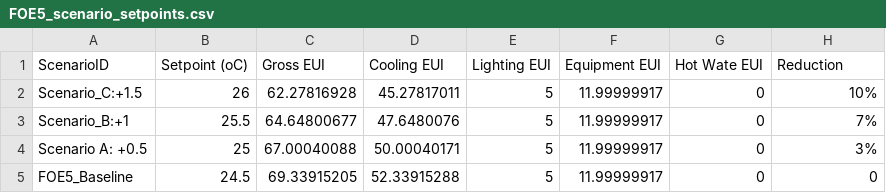
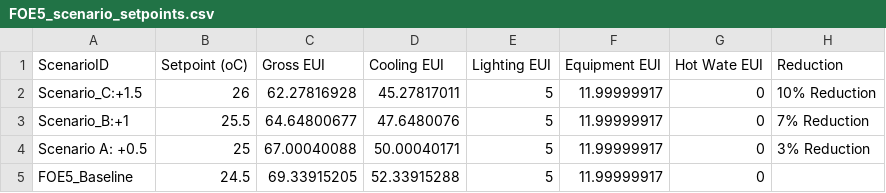
Before and after one commit to tongshanshan117/UBEM_Platform, a CSV file: FOE5_scenario_setpoints.csv, drawn as a sheet.

Commit message:
Update FOE5_scenario_setpoints.csv

```diff
--- a/FOE5_scenario_setpoints.csv
+++ b/FOE5_scenario_setpoints.csv
@@ -1,5 +1,5 @@
 ScenarioID,Setpoint (oC),Gross EUI,Cooling EUI,Lighting EUI,Equipment EUI,Hot Wate EUI,Reduction
-Scenario_C:+1.5,26,62.27816928,45.27817011,5,11.99999917,0,10%
-Scenario_B:+1,25.5,64.64800677,47.6480076,5,11.99999917,0,7%
-Scenario A: +0.5,25,67.00040088,50.00040171,5,11.99999917,0,3%
-FOE5_Baseline,24.5,69.33915205,52.33915288,5,11.99999917,0,0
+Scenario_C:+1.5,26,62.27816928,45.27817011,5,11.99999917,0,10% Reduction
+Scenario_B:+1,25.5,64.64800677,47.6480076,5,11.99999917,0,7% Reduction
+Scenario A: +0.5,25,67.00040088,50.00040171,5,11.99999917,0,3% Reduction
+FOE5_Baseline,24.5,69.33915205,52.33915288,5,11.99999917,0,
```
